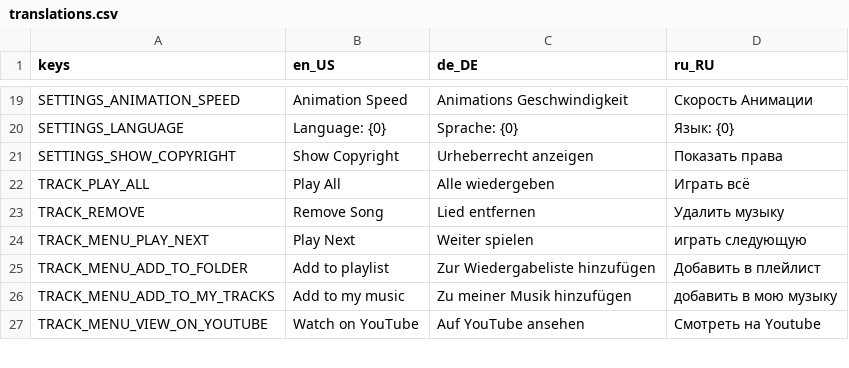
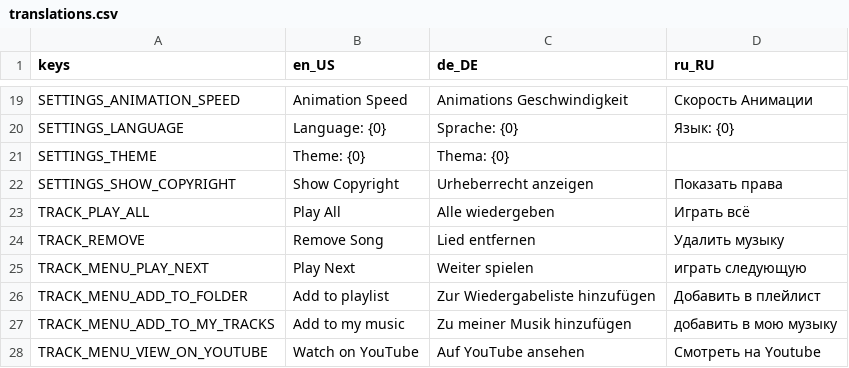
Before and after one commit to Boyquotes/open-player, a CSV file: App/Localization/translations.csv, drawn as a sheet; only a part is shown, gaps mark what is left out.

Commit message:
Add theme support

```diff
--- a/App/Localization/translations.csv
+++ b/App/Localization/translations.csv
@@ -20,2 +20,3 @@ SETTINGS_ANIMATION_SPEED,Animation Speed,Animations Geschwindigkeit,Скорос
 SETTINGS_LANGUAGE,Language: {0},Sprache: {0},Язык: {0}
+SETTINGS_THEME,Theme: {0},Thema: {0},
 SETTINGS_SHOW_COPYRIGHT,Show Copyright,Urheberrecht anzeigen,Показать права
```
Also changed, not shown: 31 other files.
